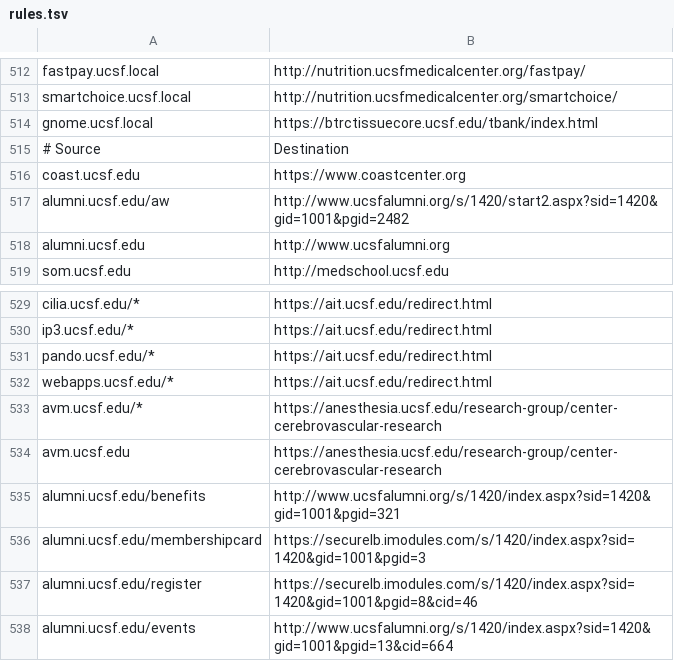
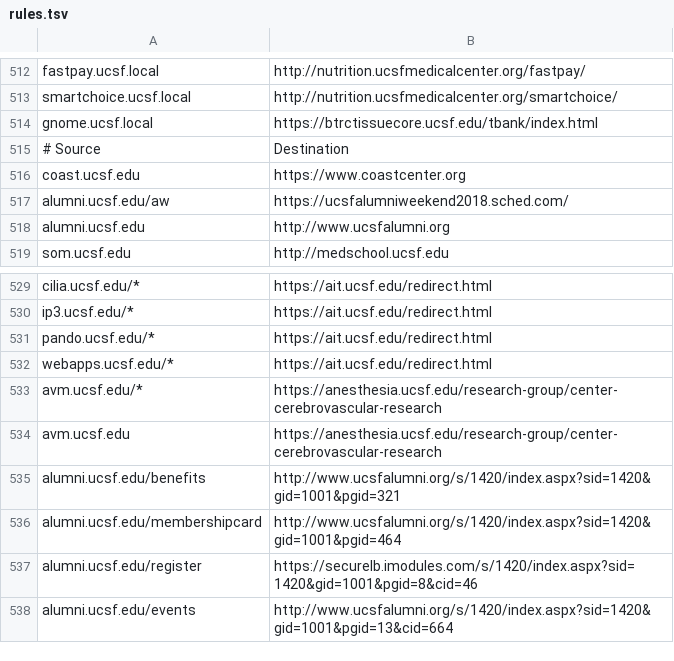
Before and after one commit to ucsf-web-services/redirect-service, a TSV file: rules.tsv, drawn as a sheet; only a part is shown, gaps mark what is left out.

Commit message:
updated two almuni URLS per ticket INC3667777

```diff
--- a/rules.tsv
+++ b/rules.tsv
@@ -516,3 +516,3 @@ gnome.ucsf.local	https://btrctissuecore.ucsf.edu/tbank/index.html
 coast.ucsf.edu	https://www.coastcenter.org
-alumni.ucsf.edu/aw	http://www.ucsfalumni.org/s/1420/start2.aspx?sid=1420&gid=1001&pgid=2482
+alumni.ucsf.edu/aw	https://ucsfalumniweekend2018.sched.com/	
 alumni.ucsf.edu	http://www.ucsfalumni.org
@@ -535,3 +535,3 @@ avm.ucsf.edu	https://anesthesia.ucsf.edu/research-group/center-cerebrovascular-r
 alumni.ucsf.edu/benefits	http://www.ucsfalumni.org/s/1420/index.aspx?sid=1420&gid=1001&pgid=321
-alumni.ucsf.edu/membershipcard	https://securelb.imodules.com/s/1420/index.aspx?sid=1420&gid=1001&pgid=3
+alumni.ucsf.edu/membershipcard	http://www.ucsfalumni.org/s/1420/index.aspx?sid=1420&gid=1001&pgid=464	
 alumni.ucsf.edu/register	https://securelb.imodules.com/s/1420/index.aspx?sid=1420&gid=1001&pgid=8&cid=46
```
